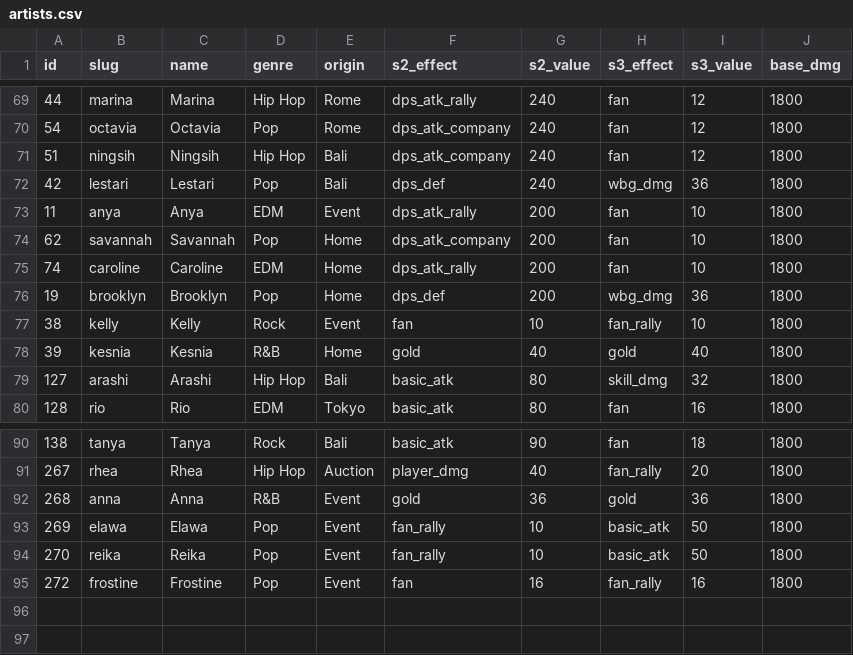
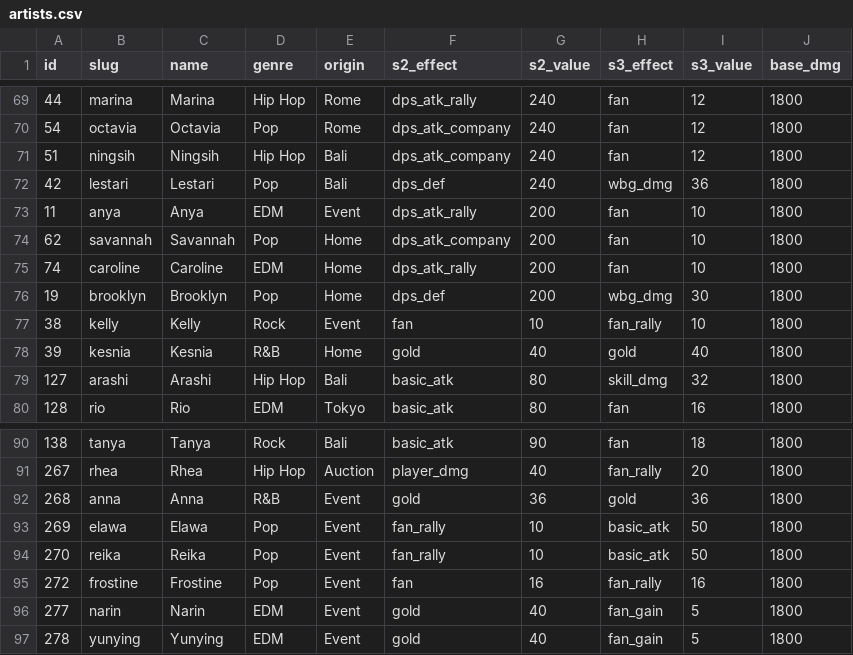
Before and after one commit to zerav1254/topgirl, a CSV file: data/artists.csv, drawn as a sheet; only a part is shown, gaps mark what is left out.

Commit message:
Add Narin and Yunying to artist seed, fix Brooklyn wbg_dmg

```diff
--- a/data/artists.csv
+++ b/data/artists.csv
@@ -75,3 +75,3 @@ id,slug,name,genre,origin,s2_effect,s2_value,s3_effect,s3_value,base_dmg
 74,caroline,Caroline,EDM,Home,dps_atk_rally,200,fan,10,1800
-19,brooklyn,Brooklyn,Pop,Home,dps_def,200,wbg_dmg,36,1800
+19,brooklyn,Brooklyn,Pop,Home,dps_def,200,wbg_dmg,30,1800
 38,kelly,Kelly,Rock,Event,fan,10,fan_rally,10,1800
@@ -95 +95,3 @@ id,slug,name,genre,origin,s2_effect,s2_value,s3_effect,s3_value,base_dmg
 272,frostine,Frostine,Pop,Event,fan,16,fan_rally,16,1800
+277,narin,Narin,EDM,Event,gold,40,fan_gain,5,1800
+278,yunying,Yunying,EDM,Event,gold,40,fan_gain,5,1800
```
